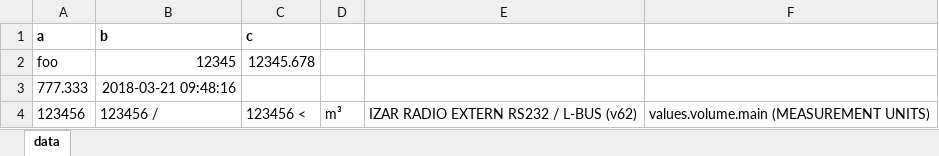
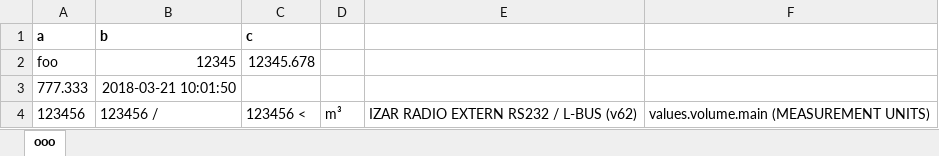
Before and after one commit to charlesfendt/table-impexp, an Excel workbook: io-table-xlsx/testWrite.xlsx, sheet ooo, drawn as a sheet; values as stored, in another font and other column widths than the file's, no borders; the diff names each change by its address in the sheet, - before the commit and + after, or states it on an @@ line.

```diff
--- a/io-table-xlsx/testWrite.xlsx (sheet ooo)
+++ b/io-table-xlsx/testWrite.xlsx (sheet ooo)
-sheet tab: data
+sheet tab: ooo
-B3: 2018-03-21 09:48:16
+B3: 2018-03-21 10:01:50
```
Also changed, not shown: 2 other files.
